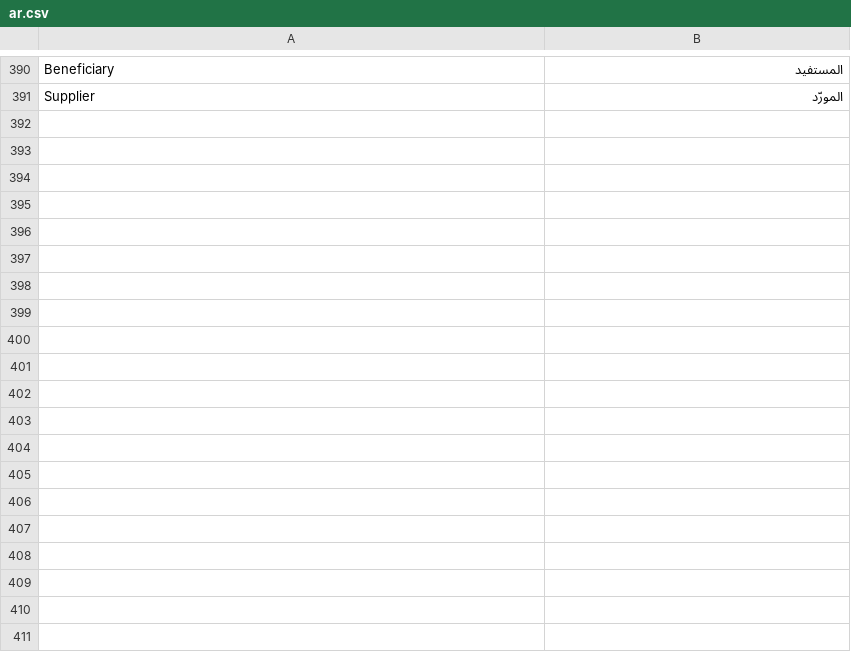
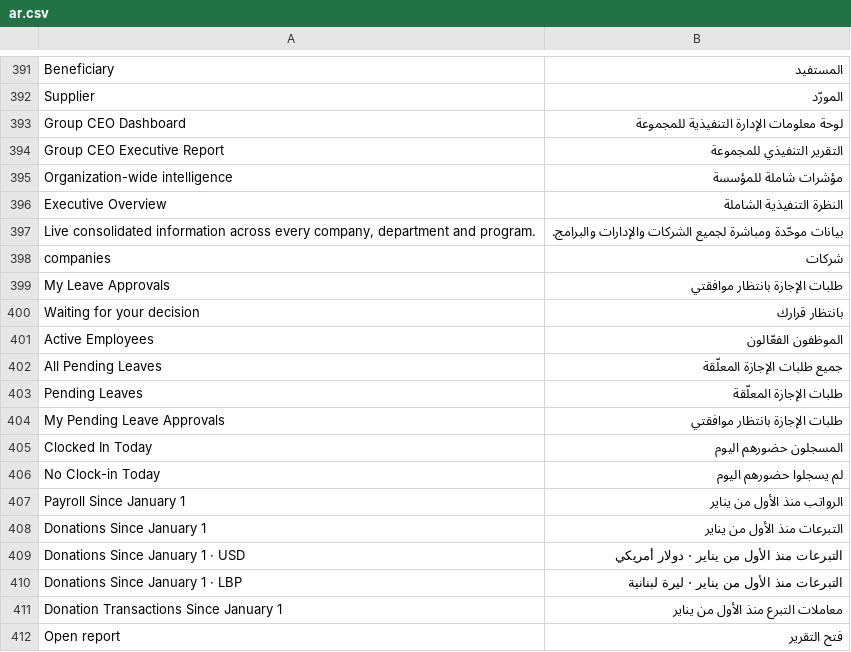
Before and after one commit to Ibrahim-Merhi/accounting_custom, a CSV file: accounting_custom/translations/ar.csv, drawn as a sheet; only a part is shown, gaps mark what is left out; the diff covers the shown part only.

Commit message:
feat: polish and localize CEO dashboard

```diff
--- a/accounting_custom/translations/ar.csv
+++ b/accounting_custom/translations/ar.csv
@@ -391 +392,21 @@ Beneficiary,المستفيد,
 Supplier,المورّد,
+Group CEO Dashboard,لوحة معلومات الإدارة التنفيذية للمجموعة,
+Group CEO Executive Report,التقرير التنفيذي للمجموعة,
+Organization-wide intelligence,مؤشرات شاملة للمؤسسة,
+Executive Overview,النظرة التنفيذية الشاملة,
+"Live consolidated information across every company, department and program.",بيانات موحّدة ومباشرة لجميع الشركات والإدارات والبرامج.,
+companies,شركات,
+My Leave Approvals,طلبات الإجازة بانتظار موافقتي,
+Waiting for your decision,بانتظار قرارك,
+Active Employees,الموظفون الفعّالون,
+All Pending Leaves,جميع طلبات الإجازة المعلّقة,
+Pending Leaves,طلبات الإجازة المعلّقة,
+My Pending Leave Approvals,طلبات الإجازة بانتظار موافقتي,
+Clocked In Today,المسجلون حضورهم اليوم,
+No Clock-in Today,لم يسجلوا حضورهم اليوم,
+Payroll Since January 1,الرواتب منذ الأول من يناير,
+Donations Since January 1,التبرعات منذ الأول من يناير,
+Donations Since January 1 · USD,التبرعات منذ الأول من يناير · دولار أمريكي,
+Donations Since January 1 · LBP,التبرعات منذ الأول من يناير · ليرة لبنانية,
+Donation Transactions Since January 1,معاملات التبرع منذ الأول من يناير,
+Open report,فتح التقرير,
```
Also changed, not shown: 40 added rows elsewhere in this file, 5 other files.
